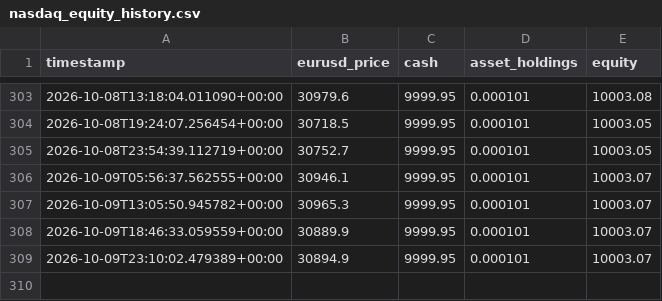
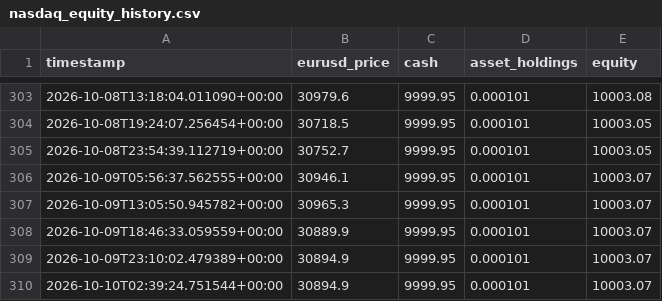
Before and after one commit to SASCilore/jarvistradelikeaboss, a CSV file: state/nasdaq_equity_history.csv, drawn as a sheet; only a part is shown, gaps mark what is left out.

```diff
--- a/state/nasdaq_equity_history.csv
+++ b/state/nasdaq_equity_history.csv
@@ -309 +309,2 @@ timestamp,eurusd_price,cash,asset_holdings,equity
 2026-10-09T23:10:02.479389+00:00,30894.9,9999.95,0.000101,10003.07
+2026-10-10T02:39:24.751544+00:00,30894.9,9999.95,0.000101,10003.07
```
Also changed, not shown: 1 other file.
